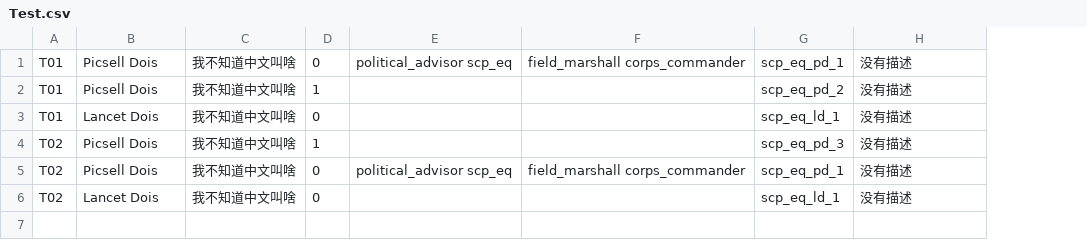
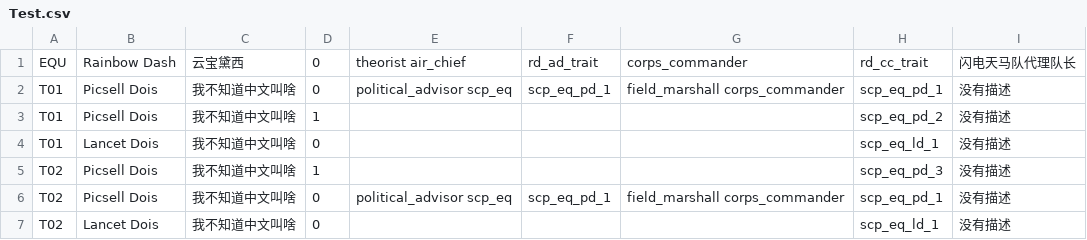
Before and after one commit to PC-DOS/RA2-Maps, a CSV file: HoI4/HoI4CharacterInfoGeneratorGUI/CLI/HoI4CharacterInfoGenerator/HoI4CharacterInfoGenerator/Test.csv, drawn as a sheet; addresses are those after the commit; the diff names each change by its address in the sheet, - before the commit and + after, or states it on an @@ line.

Commit message:
Added a data field

```diff
--- a/HoI4/HoI4CharacterInfoGeneratorGUI/CLI/HoI4CharacterInfoGenerator/HoI4CharacterInfoGenerator/Test.csv
+++ b/HoI4/HoI4CharacterInfoGeneratorGUI/CLI/HoI4CharacterInfoGenerator/HoI4CharacterInfoGenerator/Test.csv
+column F, rows 2-6: scp_eq_pd_1 |  |  |  | scp_eq_pd_1
+row 1: EQU | Rainbow Dash | 云宝黛西 | 0 | theorist air_chief | rd_ad_trait | corps_commander | rd_cc_trait | 闪电天马队代理队长
```
Also changed, not shown: 2 other files.
